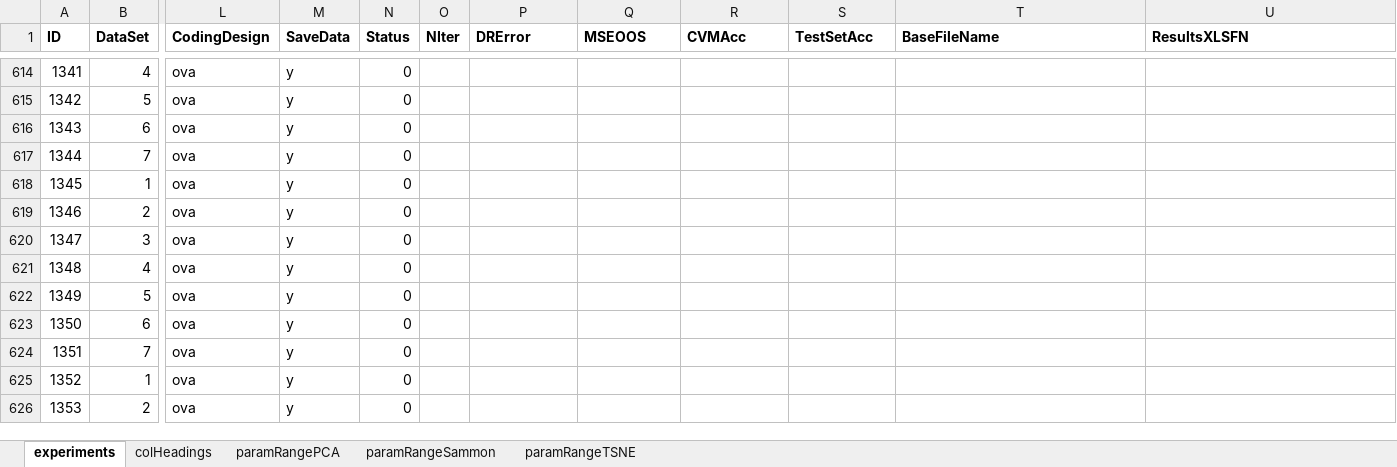
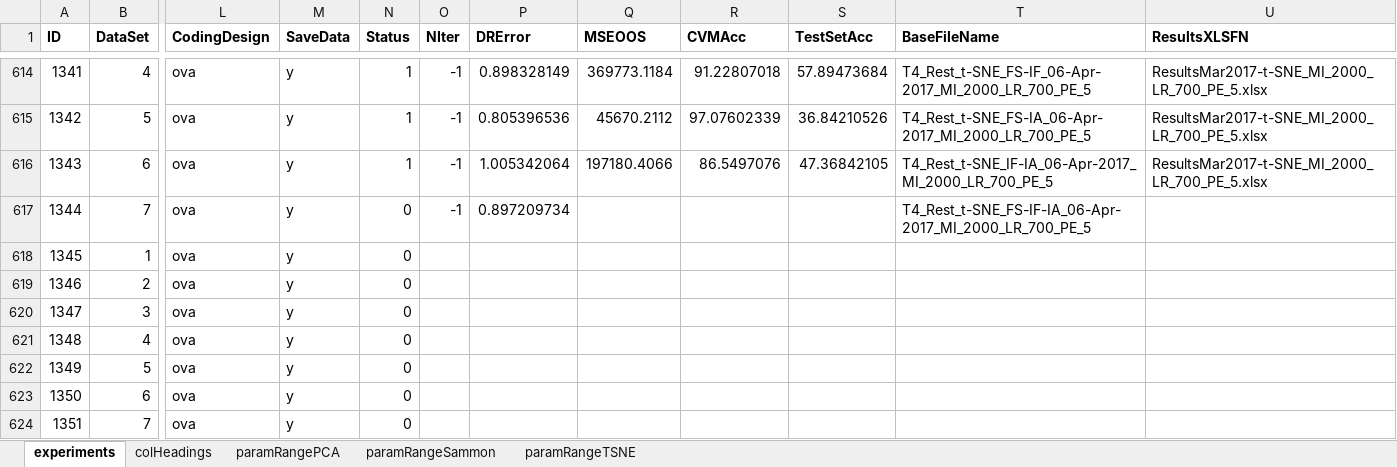
Before and after one commit to oliveirafhm/DR-Toolbox-Benchmark, an Excel workbook: PaperNeural/ExperimentsConfigMar2017_23-Mar-2017_pcadriano.xlsx, sheet experiments, drawn as a sheet; only a part is shown, gaps mark what is left out; the shorter side is filled out with more unchanged rows; values as stored, in another font and other column widths than the file's, no borders; the diff covers the shown part only; the diff names each change by its address in the sheet, - before the commit and + after, or states it on an @@ line.

```diff
--- a/PaperNeural/ExperimentsConfigMar2017_23-Mar-2017_pcadriano.xlsx (sheet experiments)
+++ b/PaperNeural/ExperimentsConfigMar2017_23-Mar-2017_pcadriano.xlsx (sheet experiments)
-N614:N616 (Status): 0
+N614:N616 (Status): 1
-O614:O617 (NIter): (empty)
+O614:O617 (NIter): -1
-P614 (DRError): (empty)
+P614 (DRError): 0.898328149
-Q614 (MSEOOS): (empty)
+Q614 (MSEOOS): 369773.1184
-R614 (CVMAcc): (empty)
+R614 (CVMAcc): 91.22807018
-S614 (TestSetAcc): (empty)
+S614 (TestSetAcc): 57.89473684
-T614 (BaseFileName): (empty)
+T614 (BaseFileName): T4_Rest_t-SNE_FS-IF_06-Apr-2017_MI_2000_LR_700_PE_5
-U614:U616 (ResultsXLSFN): (empty)
+U614:U616 (ResultsXLSFN): ResultsMar2017-t-SNE_MI_2000_LR_700_PE_5.xlsx
-P615 (DRError): (empty)
+P615 (DRError): 0.805396536
-Q615 (MSEOOS): (empty)
+Q615 (MSEOOS): 45670.2112
-R615 (CVMAcc): (empty)
+R615 (CVMAcc): 97.07602339
-S615 (TestSetAcc): (empty)
+S615 (TestSetAcc): 36.84210526
-T615 (BaseFileName): (empty)
+T615 (BaseFileName): T4_Rest_t-SNE_FS-IA_06-Apr-2017_MI_2000_LR_700_PE_5
-P616 (DRError): (empty)
+P616 (DRError): 1.005342064
-Q616 (MSEOOS): (empty)
+Q616 (MSEOOS): 197180.4066
-R616 (CVMAcc): (empty)
+R616 (CVMAcc): 86.5497076
-S616 (TestSetAcc): (empty)
+S616 (TestSetAcc): 47.36842105
-T616 (BaseFileName): (empty)
+T616 (BaseFileName): T4_Rest_t-SNE_IF-IA_06-Apr-2017_MI_2000_LR_700_PE_5
-P617 (DRError): (empty)
+P617 (DRError): 0.897209734
-T617 (BaseFileName): (empty)
+T617 (BaseFileName): T4_Rest_t-SNE_FS-IF-IA_06-Apr-2017_MI_2000_LR_700_PE_5
```
Also changed, not shown: 93 edited cells elsewhere in this sheet, PaperNeural/ExperimentsConfigMar2017_23-Mar-2017_pcbiolab.xlsx, PaperNeural/Results/ResultsMar2017-Sammon_MI_3000_LR_0.5.xlsx, 47 other files.
